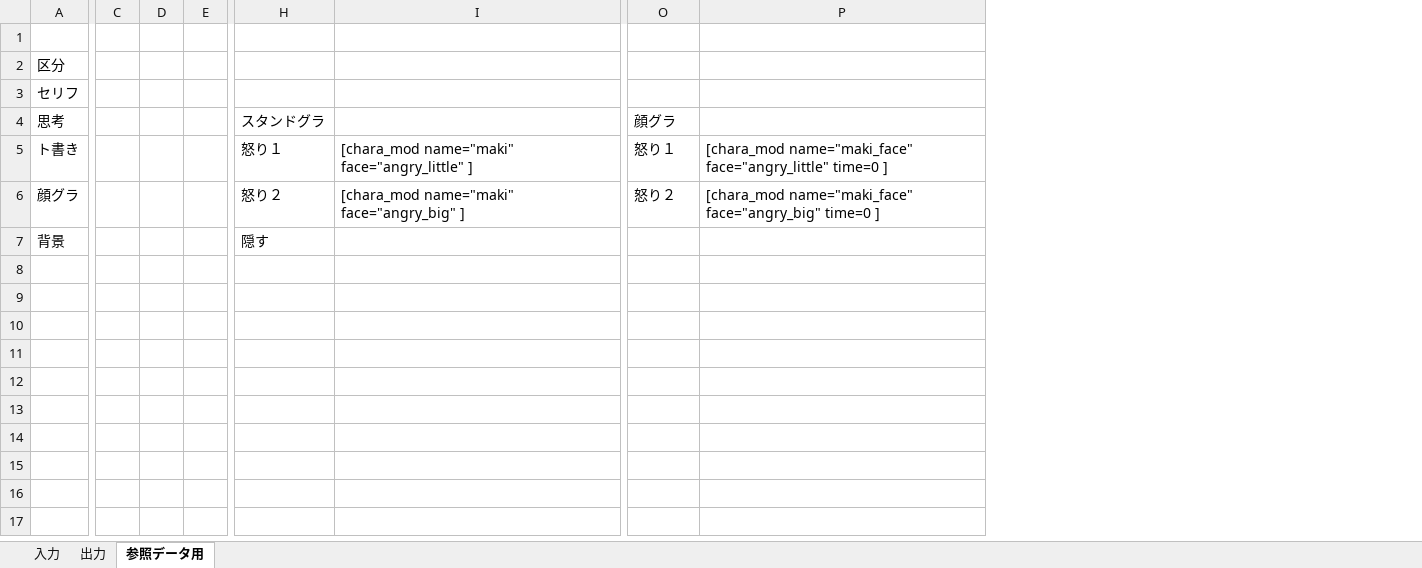
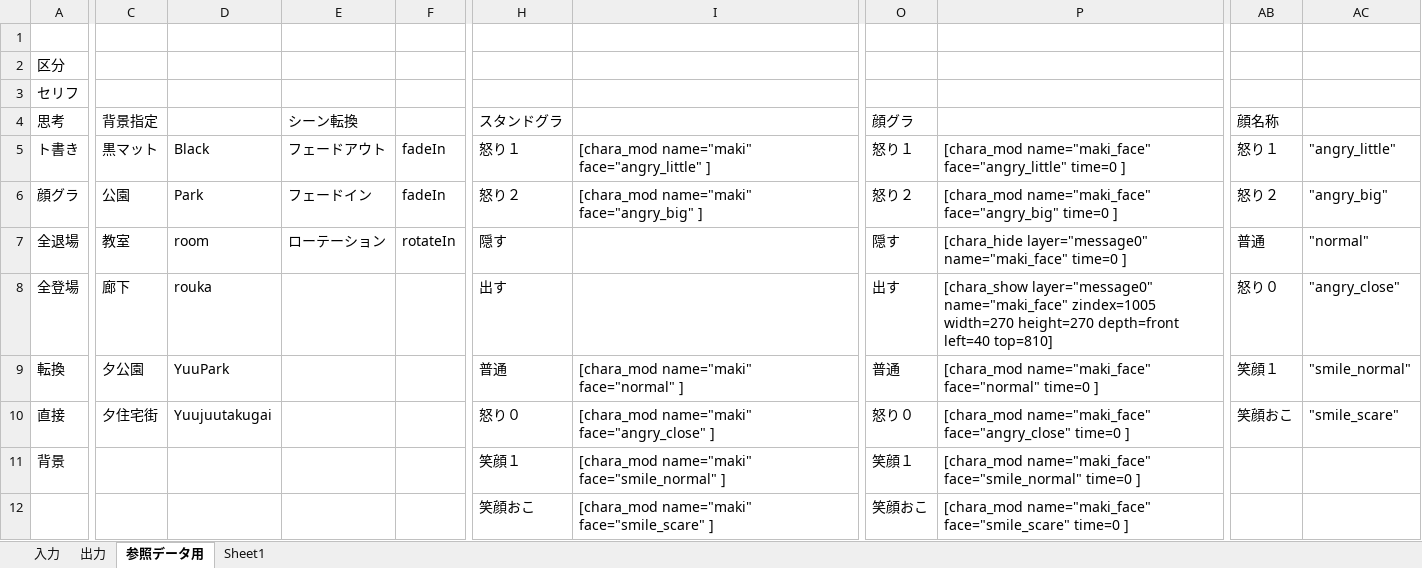
Before and after one commit to Mekabob00/CosmosVisualNovel, an Excel workbook: シナリオエクセル.xlsx, sheet 参照データ用, drawn as a sheet; only a part is shown, gaps mark what is left out; values as stored, in another font and other column widths than the file's, no borders; removed rows and columns are numbered as before the commit, all else as after; rows hold the shown columns only; the diff covers the shown part only; the diff names each change by its address in the sheet, - before the commit and + after, or states it on an @@ line.

```diff
--- a/シナリオエクセル.xlsx (sheet 参照データ用)
+++ b/シナリオエクセル.xlsx (sheet 参照データ用)
+sheet tab: Sheet1
-column C, empty
-column D, empty
-column E, empty
+column C (背景指定), rows 5-6: 黒マット | 公園
+column D, rows 5-6: Black | Park
+column E (シーン転換), rows 5-6: フェードアウト | フェードイン
+column F, rows 5-6: fadeIn | fadeIn
+column AB (顔名称), rows 5-6: 怒り１ | 怒り２
+column AC, rows 5-6: "angry_little" | "angry_big"
+row 7: 全退場 | 教室 | room | ローテーション | rotateIn | 隠す |  | 隠す | [chara_hide layer="message0" name="maki_face" time=0 ] | 普通 | "normal"
+row 8: 全登場 | 廊下 | rouka |  |  | 出す |  | 出す | [chara_show layer="message0" name="maki_face" zindex=1005 width=270 height=270 depth=front left=40 top=810] | 怒り０ | "angry_close"
+row 9: 転換 | 夕公園 | YuuPark |  |  | 普通 | [chara_mod name="maki" face="normal" ] | 普通 | [chara_mod name="maki_face" face="normal" time=0 ] | 笑顔１ | "smile_normal"
+row 10: 直接 | 夕住宅街 | Yuujuutakugai |  |  | 怒り０ | [chara_mod name="maki" face="angry_close" ] | 怒り０ | [chara_mod name="maki_face" face="angry_close" time=0 ] | 笑顔おこ | "smile_scare"
-H11 (スタンドグラ): 隠す
+H11 (スタンドグラ): 笑顔１
-I11: (empty)
+I11: [chara_mod name="maki" face="smile_normal" ]
-O11 (顔グラ): (empty)
+O11 (顔グラ): 笑顔１
-P11: (empty)
+P11: [chara_mod name="maki_face" face="smile_normal" time=0 ]
+row 12:  |  |  |  |  | 笑顔おこ | [chara_mod name="maki" face="smile_scare" ] | 笑顔おこ | [chara_mod name="maki_face" face="smile_scare" time=0 ]
```
Also changed, not shown: 3 added columns and 1 removed column elsewhere in this sheet, sheet 入力, sheet 出力, formulas that keep their value, 15 other files.
